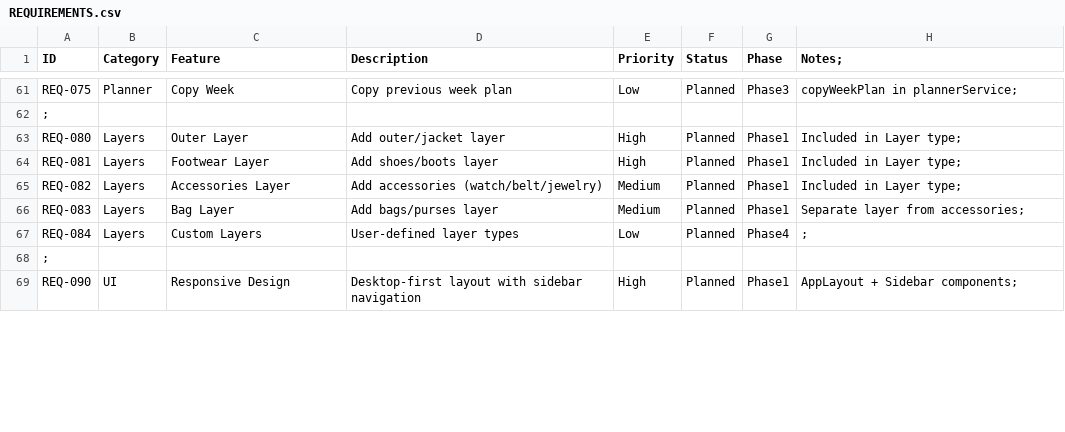
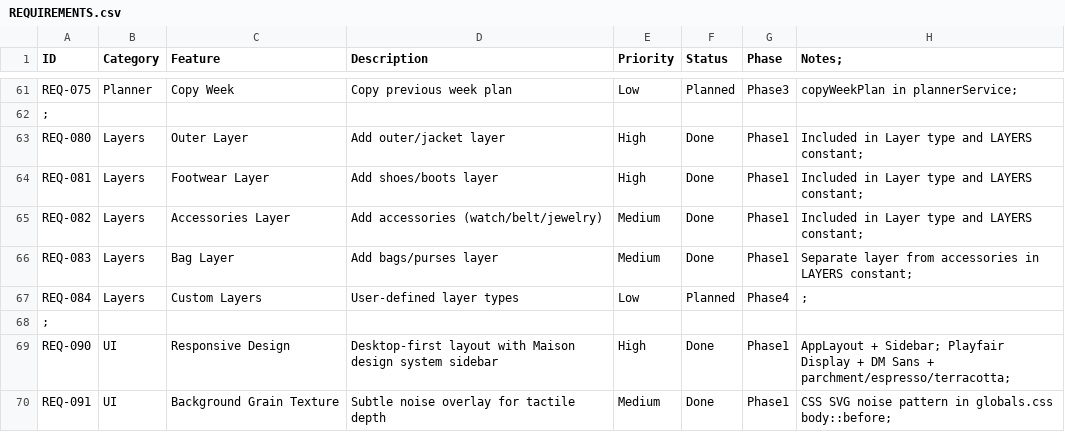
Before and after one commit to Faffa/Clothing-planner-v3, a CSV file: REQUIREMENTS.csv, drawn as a sheet; only a part is shown, gaps mark what is left out; the diff covers the shown part only.

```diff
--- a/REQUIREMENTS.csv
+++ b/REQUIREMENTS.csv
@@ -62,8 +62,9 @@ REQ-075,Planner,Copy Week,Copy previous week plan,Low,Planned,Phase3,copyWeekPla
 ;
-REQ-080,Layers,Outer Layer,Add outer/jacket layer,High,Planned,Phase1,Included in Layer type;
-REQ-081,Layers,Footwear Layer,Add shoes/boots layer,High,Planned,Phase1,Included in Layer type;
-REQ-082,Layers,Accessories Layer,Add accessories (watch/belt/jewelry),Medium,Planned,Phase1,Included in Layer type;
-REQ-083,Layers,Bag Layer,Add bags/purses layer,Medium,Planned,Phase1,Separate layer from accessories;
+REQ-080,Layers,Outer Layer,Add outer/jacket layer,High,Done,Phase1,Included in Layer type and LAYERS constant;
+REQ-081,Layers,Footwear Layer,Add shoes/boots layer,High,Done,Phase1,Included in Layer type and LAYERS constant;
+REQ-082,Layers,Accessories Layer,Add accessories (watch/belt/jewelry),Medium,Done,Phase1,Included in Layer type and LAYERS constant;
+REQ-083,Layers,Bag Layer,Add bags/purses layer,Medium,Done,Phase1,Separate layer from accessories in LAYERS constant;
 REQ-084,Layers,Custom Layers,User-defined layer types,Low,Planned,Phase4,;
 ;
-REQ-090,UI,Responsive Design,Desktop-first layout with sidebar navigation,High,Planned,Phase1,AppLayout + Sidebar components;
+REQ-090,UI,Responsive Design,Desktop-first layout with Maison design system sidebar,High,Done,Phase1,AppLayout + Sidebar; Playfair Display + DM Sans + parchment/espresso/terracotta;
+REQ-091,UI,Background Grain Texture,Subtle noise overlay for tactile depth,Medium,Done,Phase1,CSS SVG noise pattern in globals.css body::before;
```
Also changed, not shown: 2 added rows and 78 edited cells elsewhere in this file, 3 other files.
